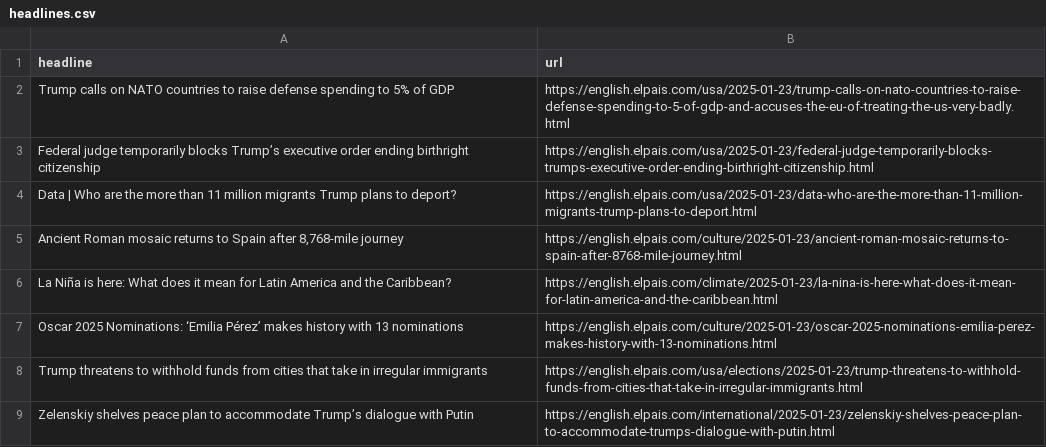
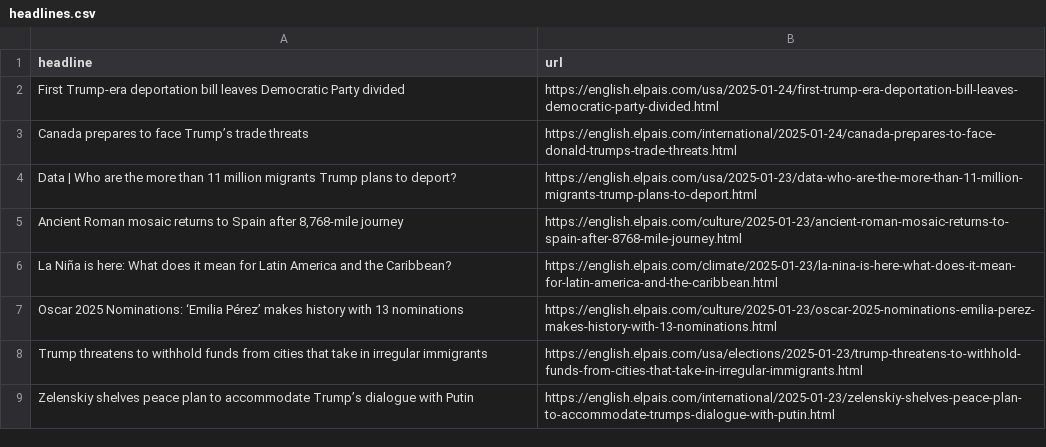
Before and after one commit to dimitriselaf/el-pais-autoscraper, a CSV file: headlines.csv, drawn as a sheet; only a part is shown.

```diff
--- a/headlines.csv
+++ b/headlines.csv
@@ -1,4 +1,4 @@
 headline,url
-Trump calls on NATO countries to raise defense spending to 5% of GDP,https://english.elpais.com/usa/2025-01-23/trump-calls-on-nato-countries-to-raise-defense-spending-to-5-of-gdp-and-accuses-the-eu-of-treating-the-us-very-badly.html
-Federal judge temporarily blocks Trump’s executive order ending birthright citizenship ,https://english.elpais.com/usa/2025-01-23/federal-judge-temporarily-blocks-trumps-executive-order-ending-birthright-citizenship.html
+First Trump-era deportation bill leaves Democratic Party divided,https://english.elpais.com/usa/2025-01-24/first-trump-era-deportation-bill-leaves-democratic-party-divided.html
+Canada prepares to face Trump’s trade threats,https://english.elpais.com/international/2025-01-24/canada-prepares-to-face-donald-trumps-trade-threats.html
 Data | Who are the more than 11 million migrants Trump plans to deport?,https://english.elpais.com/usa/2025-01-23/data-who-are-the-more-than-11-million-migrants-trump-plans-to-deport.html
```
